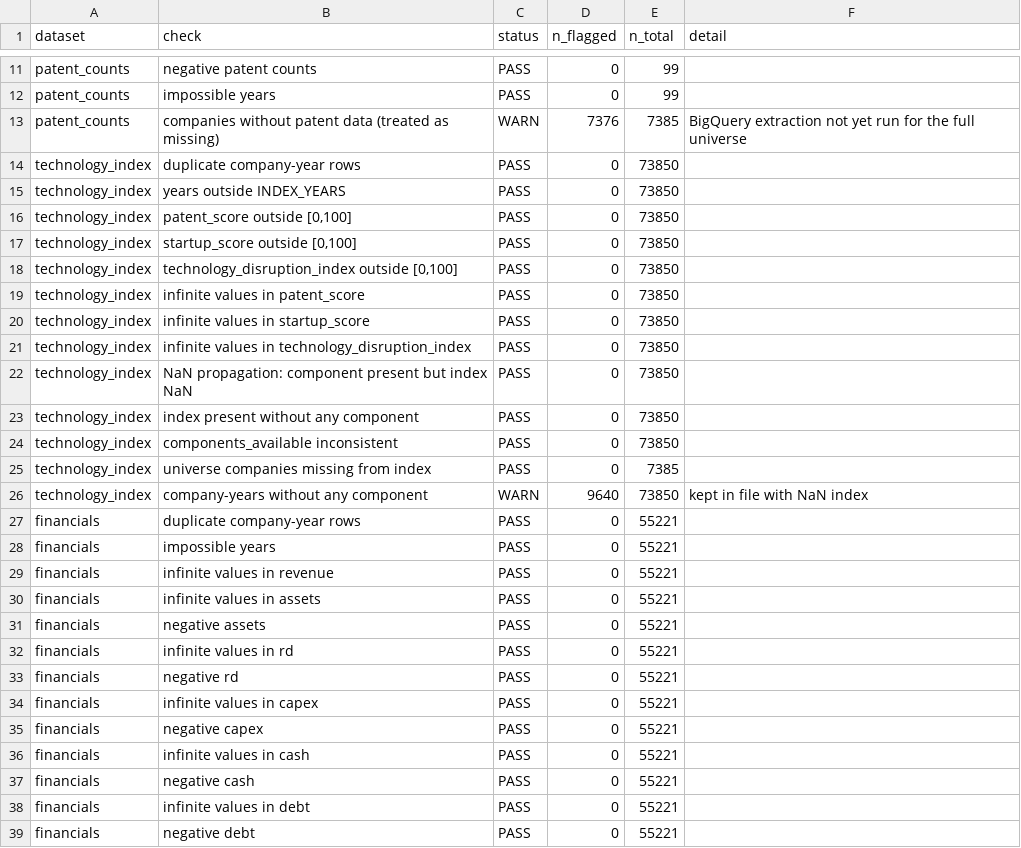
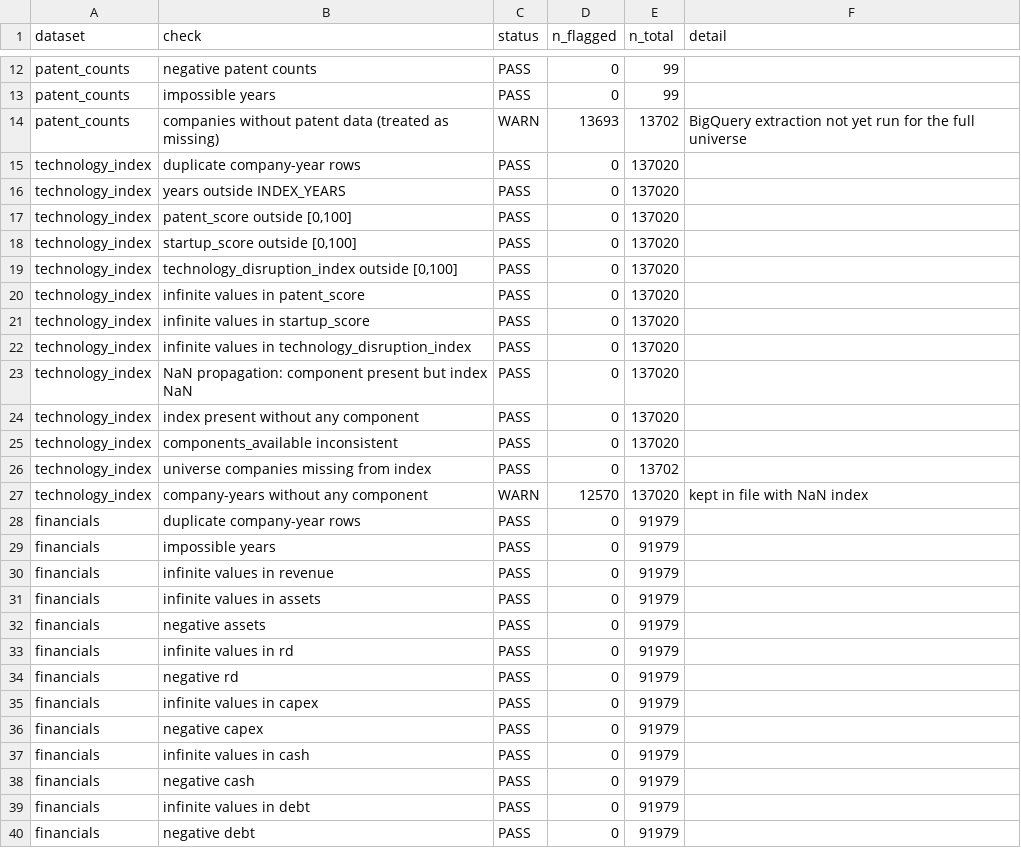
Before and after one commit to UmarovMirjalol/quantify, a CSV file: data/validation/validation_report.csv, drawn as a sheet; only a part is shown, gaps mark what is left out; the diff covers the shown part only.

```diff
--- a/data/validation/validation_report.csv
+++ b/data/validation/validation_report.csv
@@ -12,28 +13,28 @@ patent_counts,negative patent counts,PASS,0,99,
 patent_counts,impossible years,PASS,0,99,
-patent_counts,companies without patent data (treated as missing),WARN,7376,7385,BigQuery extraction not yet run for the full universe
-technology_index,duplicate company-year rows,PASS,0,73850,
-technology_index,years outside INDEX_YEARS,PASS,0,73850,
-technology_index,"patent_score outside [0,100]",PASS,0,73850,
-technology_index,"startup_score outside [0,100]",PASS,0,73850,
-technology_index,"technology_disruption_index outside [0,100]",PASS,0,73850,
-technology_index,infinite values in patent_score,PASS,0,73850,
-technology_index,infinite values in startup_score,PASS,0,73850,
-technology_index,infinite values in technology_disruption_index,PASS,0,73850,
-technology_index,NaN propagation: component present but index NaN,PASS,0,73850,
-technology_index,index present without any component,PASS,0,73850,
-technology_index,components_available inconsistent,PASS,0,73850,
-technology_index,universe companies missing from index,PASS,0,7385,
-technology_index,company-years without any component,WARN,9640,73850,kept in file with NaN index
-financials,duplicate company-year rows,PASS,0,55221,
-financials,impossible years,PASS,0,55221,
-financials,infinite values in revenue,PASS,0,55221,
-financials,infinite values in assets,PASS,0,55221,
-financials,negative assets,PASS,0,55221,
-financials,infinite values in rd,PASS,0,55221,
-financials,negative rd,PASS,0,55221,
-financials,infinite values in capex,PASS,0,55221,
-financials,negative capex,PASS,0,55221,
-financials,infinite values in cash,PASS,0,55221,
-financials,negative cash,PASS,0,55221,
-financials,infinite values in debt,PASS,0,55221,
-financials,negative debt,PASS,0,55221,
+patent_counts,companies without patent data (treated as missing),WARN,13693,13702,BigQuery extraction not yet run for the full universe
+technology_index,duplicate company-year rows,PASS,0,137020,
+technology_index,years outside INDEX_YEARS,PASS,0,137020,
+technology_index,"patent_score outside [0,100]",PASS,0,137020,
+technology_index,"startup_score outside [0,100]",PASS,0,137020,
+technology_index,"technology_disruption_index outside [0,100]",PASS,0,137020,
+technology_index,infinite values in patent_score,PASS,0,137020,
+technology_index,infinite values in startup_score,PASS,0,137020,
+technology_index,infinite values in technology_disruption_index,PASS,0,137020,
+technology_index,NaN propagation: component present but index NaN,PASS,0,137020,
+technology_index,index present without any component,PASS,0,137020,
+technology_index,components_available inconsistent,PASS,0,137020,
+technology_index,universe companies missing from index,PASS,0,13702,
+technology_index,company-years without any component,WARN,12570,137020,kept in file with NaN index
+financials,duplicate company-year rows,PASS,0,91979,
+financials,impossible years,PASS,0,91979,
+financials,infinite values in revenue,PASS,0,91979,
+financials,infinite values in assets,PASS,0,91979,
+financials,negative assets,PASS,0,91979,
+financials,infinite values in rd,PASS,0,91979,
+financials,negative rd,PASS,0,91979,
+financials,infinite values in capex,PASS,0,91979,
+financials,negative capex,PASS,0,91979,
+financials,infinite values in cash,PASS,0,91979,
+financials,negative cash,PASS,0,91979,
+financials,infinite values in debt,PASS,0,91979,
+financials,negative debt,PASS,0,91979,
```
Also changed, not shown: 1 added row and 18 edited cells elsewhere in this file, data/startups/sic_technology_map.csv, data/technology_index/coverage_report.csv, 23 other files.
